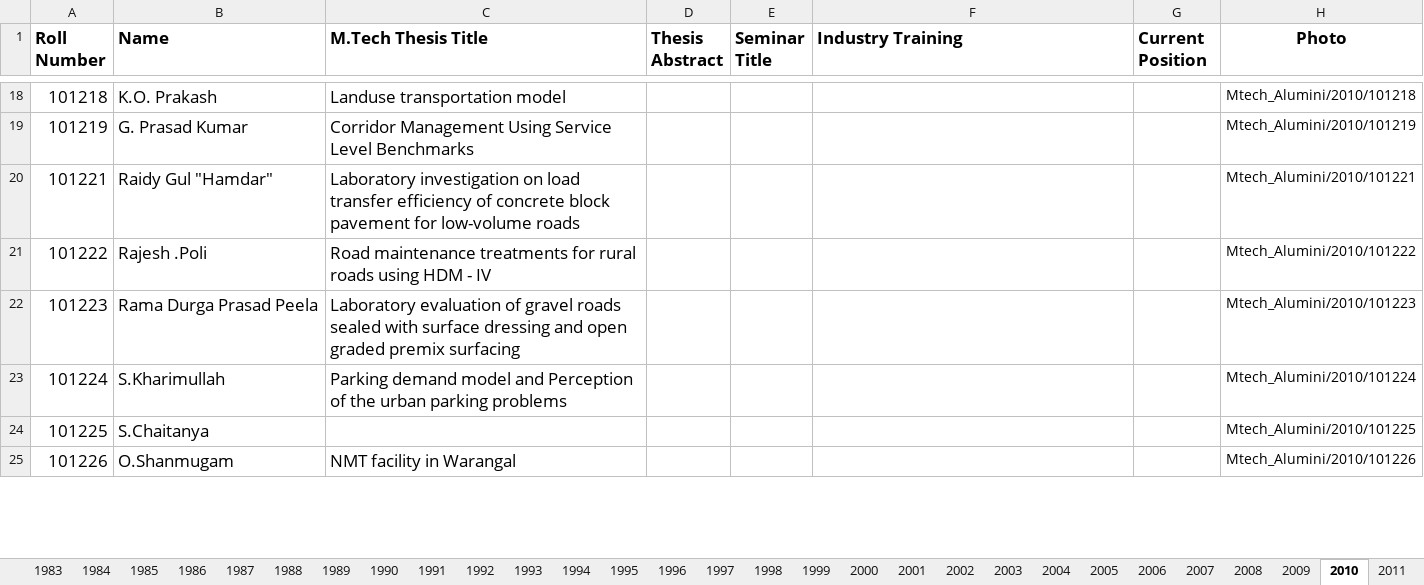
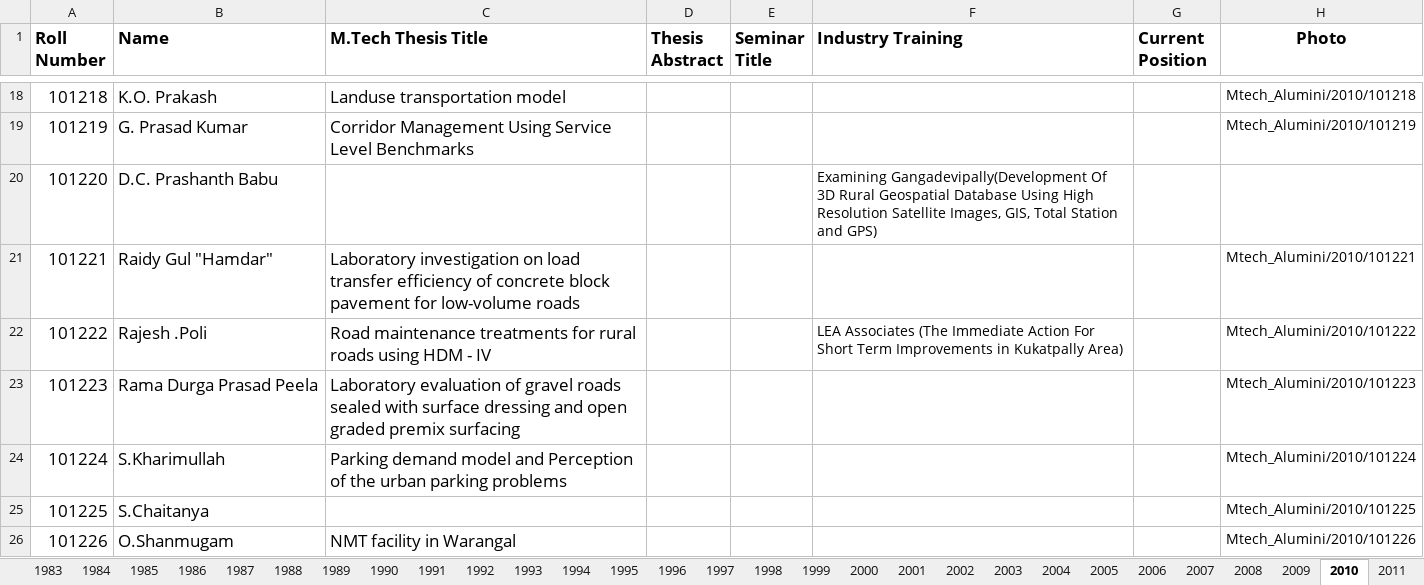
Before and after one commit to varun8074/NITW-Transportation-Division, an Excel workbook: excels/M-Tech_Alumini.xlsx, sheet 2010, drawn as a sheet; only a part is shown, gaps mark what is left out; values as stored, in another font and other column widths than the file's, no borders; addresses are those after the commit; the diff covers the shown part only; the diff names each change by its address in the sheet, - before the commit and + after, or states it on an @@ line.

```diff
--- a/excels/M-Tech_Alumini.xlsx (sheet 2010)
+++ b/excels/M-Tech_Alumini.xlsx (sheet 2010)
+row 20: 101220 | D.C. Prashanth Babu |  |  |  | Examining Gangadevipally(Development Of 3D Rural Geospatial Database Using High Resolution Satellite Images, GIS, Total Station and GPS)
-F22 (Industry Training): (empty)
+F22 (Industry Training): LEA Associates (The Immediate Action For Short Term Improvements in Kukatpally Area)
```
Also changed, not shown: 3 edited cells elsewhere in this sheet, sheet 2008, sheet 2014, sheet 2007, sheet 2003, sheet 2009, sheet 2017, 7 more sheets, other sheet tabs, excels/AcademicPrograms.xlsx, excels/Current_Mtech.xlsx, 9 other files.
